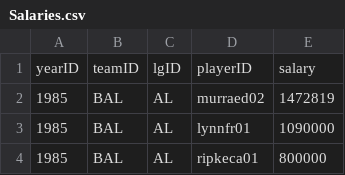
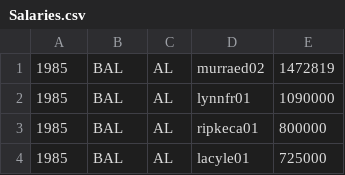
Before and after one commit to frozenrunner/CS4411, a CSV file: CS4411MapReduce/Salaries.csv, drawn as a sheet; only a part is shown; the shorter side is filled out with more unchanged rows.

Commit message:
Updated code to use Baseball data instead of path data

```diff
--- a/CS4411MapReduce/Salaries.csv
+++ b/CS4411MapReduce/Salaries.csv
@@ -1,2 +1 @@
-yearID,teamID,lgID,playerID,salary
 1985,BAL,AL,murraed02,1472819
```
Also changed, not shown: 2 other files.
